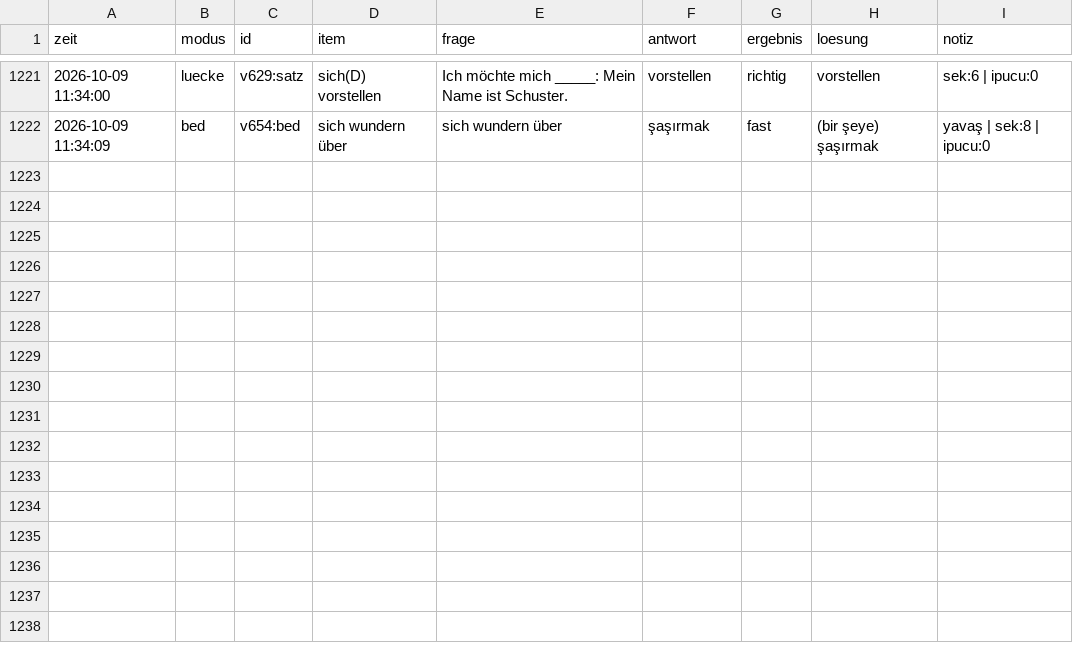
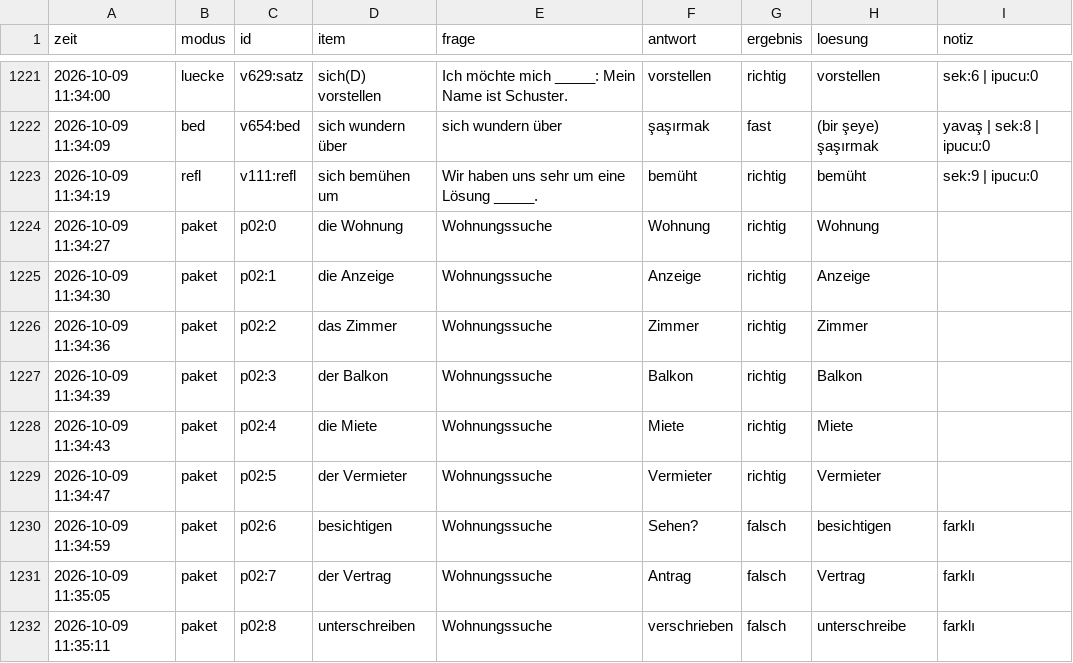
Before and after one commit to mahmutarsla/Almanca-Tekrar, a CSV file: log/log.csv, drawn as a sheet; only a part is shown, gaps mark what is left out.

Commit message:
log: 10 cevap

```diff
--- a/log/log.csv
+++ b/log/log.csv
@@ -1222 +1222,11 @@
 2026-10-09 11:34:09;bed;v654:bed;sich wundern über;sich wundern über;şaşırmak;fast;(bir şeye) şaşırmak;yavaş | sek:8 | ipucu:0
+2026-10-09 11:34:19;refl;v111:refl;sich bemühen um;Wir haben uns sehr um eine Lösung _____.;bemüht;richtig;bemüht;sek:9 | ipucu:0
+2026-10-09 11:34:27;paket;p02:0;die Wohnung;Wohnungssuche;Wohnung;richtig;Wohnung;
+2026-10-09 11:34:30;paket;p02:1;die Anzeige;Wohnungssuche;Anzeige;richtig;Anzeige;
+2026-10-09 11:34:36;paket;p02:2;das Zimmer;Wohnungssuche;Zimmer;richtig;Zimmer;
+2026-10-09 11:34:39;paket;p02:3;der Balkon;Wohnungssuche;Balkon;richtig;Balkon;
+2026-10-09 11:34:43;paket;p02:4;die Miete;Wohnungssuche;Miete;richtig;Miete;
+2026-10-09 11:34:47;paket;p02:5;der Vermieter;Wohnungssuche;Vermieter;richtig;Vermieter;
+2026-10-09 11:34:59;paket;p02:6;besichtigen;Wohnungssuche;Sehen?;falsch;besichtigen;farklı
+2026-10-09 11:35:05;paket;p02:7;der Vertrag;Wohnungssuche;Antrag;falsch;Vertrag;farklı
+2026-10-09 11:35:11;paket;p02:8;unterschreiben;Wohnungssuche;verschrieben;falsch;unterschreibe;farklı
```
